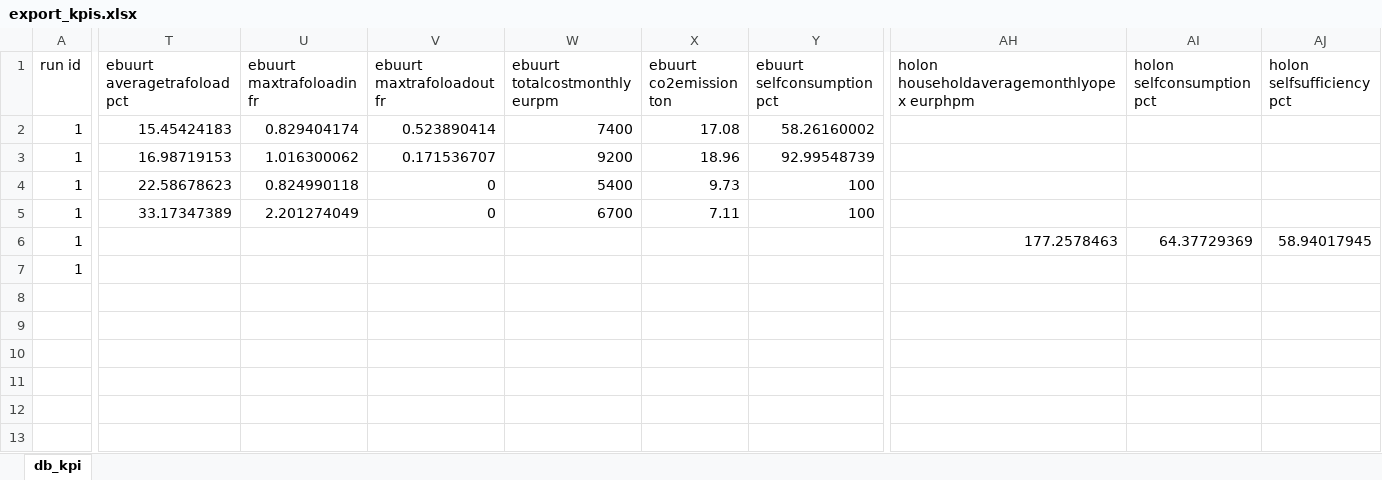
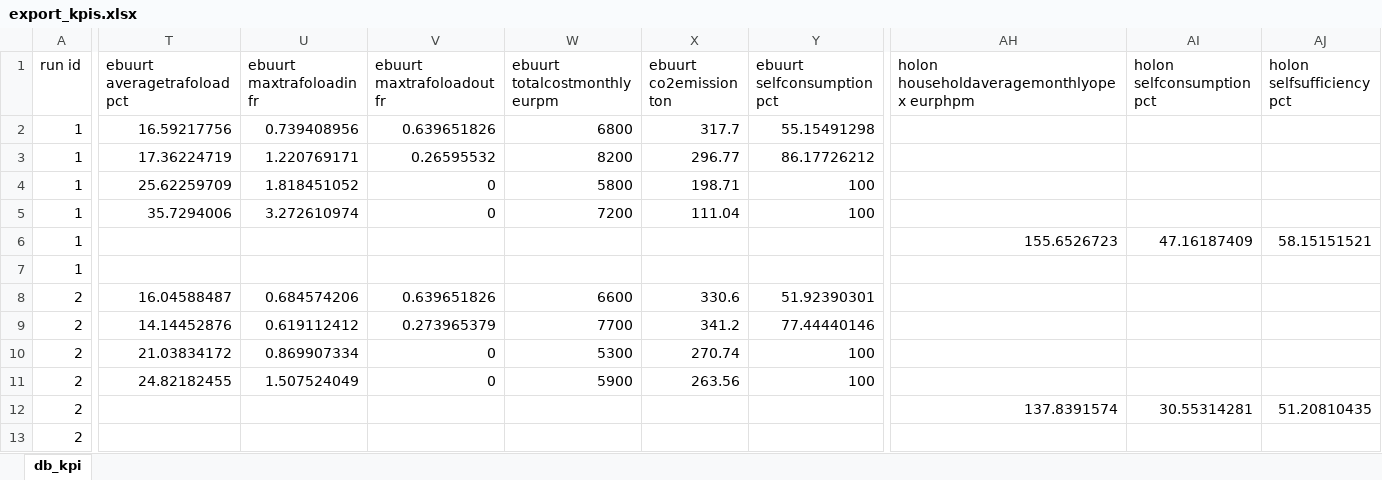
Before and after one commit to Zenmo/HOLON, an Excel workbook: Output/export_kpis.xlsx, sheet db_kpi, drawn as a sheet; only a part is shown, gaps mark what is left out; values as stored, in another font and other column widths than the file's, no borders; rows hold the shown columns only; the diff covers the shown part only; the diff names each change by its address in the sheet, - before the commit and + after, or states it on an @@ line.

```diff
--- a/Output/export_kpis.xlsx (sheet db_kpi)
+++ b/Output/export_kpis.xlsx (sheet db_kpi)
-T2 (ebuurt averagetrafoload pct): 15.45424183
+T2 (ebuurt averagetrafoload pct): 16.59217756
-U2 (ebuurt maxtrafoloadin fr): 0.829404174
+U2 (ebuurt maxtrafoloadin fr): 0.739408956
-V2 (ebuurt maxtrafoloadout fr): 0.523890414
+V2 (ebuurt maxtrafoloadout fr): 0.639651826
-W2 (ebuurt totalcostmonthly eurpm): 7400
+W2 (ebuurt totalcostmonthly eurpm): 6800
-X2 (ebuurt co2emission ton): 17.08
+X2 (ebuurt co2emission ton): 317.7
-Y2 (ebuurt selfconsumption pct): 58.26160002
+Y2 (ebuurt selfconsumption pct): 55.15491298
-T3 (ebuurt averagetrafoload pct): 16.98719153
+T3 (ebuurt averagetrafoload pct): 17.36224719
-U3 (ebuurt maxtrafoloadin fr): 1.016300062
+U3 (ebuurt maxtrafoloadin fr): 1.220769171
-V3 (ebuurt maxtrafoloadout fr): 0.171536707
+V3 (ebuurt maxtrafoloadout fr): 0.26595532
-W3 (ebuurt totalcostmonthly eurpm): 9200
+W3 (ebuurt totalcostmonthly eurpm): 8200
-X3 (ebuurt co2emission ton): 18.96
+X3 (ebuurt co2emission ton): 296.77
-Y3 (ebuurt selfconsumption pct): 92.99548739
+Y3 (ebuurt selfconsumption pct): 86.17726212
-T4 (ebuurt averagetrafoload pct): 22.58678623
+T4 (ebuurt averagetrafoload pct): 25.62259709
-U4 (ebuurt maxtrafoloadin fr): 0.824990118
+U4 (ebuurt maxtrafoloadin fr): 1.818451052
-W4 (ebuurt totalcostmonthly eurpm): 5400
+W4 (ebuurt totalcostmonthly eurpm): 5800
-X4 (ebuurt co2emission ton): 9.73
+X4 (ebuurt co2emission ton): 198.71
-T5 (ebuurt averagetrafoload pct): 33.17347389
+T5 (ebuurt averagetrafoload pct): 35.7294006
-U5 (ebuurt maxtrafoloadin fr): 2.201274049
+U5 (ebuurt maxtrafoloadin fr): 3.272610974
-W5 (ebuurt totalcostmonthly eurpm): 6700
+W5 (ebuurt totalcostmonthly eurpm): 7200
-X5 (ebuurt co2emission ton): 7.11
+X5 (ebuurt co2emission ton): 111.04
-AH6: 177.2578463
+AH6: 155.6526723
-AI6 (holon selfconsumption pct): 64.37729369
+AI6 (holon selfconsumption pct): 47.16187409
-AJ6 (holon selfsufficiency pct): 58.94017945
+AJ6 (holon selfsufficiency pct): 58.15151521
+row 8: 2 | 16.04588487 | 0.684574206 | 0.639651826 | 6600 | 330.6 | 51.92390301
+row 9: 2 | 14.14452876 | 0.619112412 | 0.273965379 | 7700 | 341.2 | 77.44440146
+row 10: 2 | 21.03834172 | 0.869907334 | 0 | 5300 | 270.74 | 100
+row 11: 2 | 24.82182455 | 1.507524049 | 0 | 5900 | 263.56 | 100
+row 12: 2 |  |  |  |  |  |  | 137.8391574 | 30.55314281 | 51.20810435
+row 13: 2
```
Also changed, not shown: 2 edited cells elsewhere in this sheet, 10 other files.
